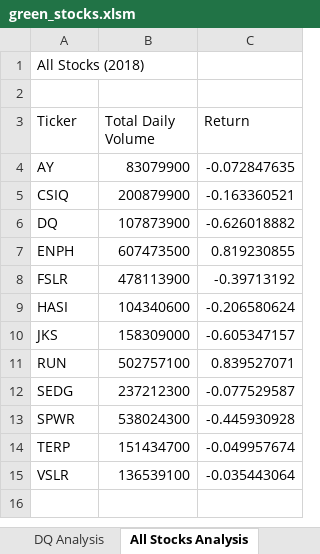
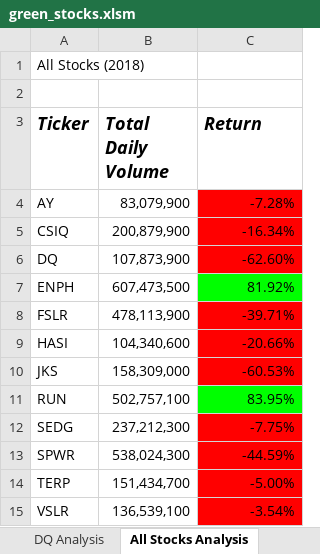
Before and after one commit to Brents-Github/stock-analysis, an Excel workbook: green_stocks.xlsm, sheet All Stocks Analysis, drawn as a sheet; values as stored, in another font and other column widths than the file's, no borders; the diff names each change by its address in the sheet, - before the commit and + after, or states it on an @@ line.

Commit message:
Add files via upload

```diff
--- a/green_stocks.xlsm (sheet All Stocks Analysis)
+++ b/green_stocks.xlsm (sheet All Stocks Analysis)
@@ A3:C3 bold: off → on, italic: off → on, text size: larger @@
-B4 (Total Daily Volume): 83079900
+B4 (Total Daily Volume): 83,079,900
-C4 (Return): -0.072847635
+C4 (Return): -7.28%
-C4:C6 fill: none
+C4:C6 fill: #FF0000
-B5 (Total Daily Volume): 200879900
+B5 (Total Daily Volume): 200,879,900
-C5 (Return): -0.163360521
+C5 (Return): -16.34%
-B6 (Total Daily Volume): 107873900
+B6 (Total Daily Volume): 107,873,900
-C6 (Return): -0.626018882
+C6 (Return): -62.60%
-B7 (Total Daily Volume): 607473500
+B7 (Total Daily Volume): 607,473,500
-C7 (Return): 0.819230855
+C7 (Return): 81.92%
-C7 fill: none
+C7 fill: #00FF00
-B8 (Total Daily Volume): 478113900
+B8 (Total Daily Volume): 478,113,900
-C8 (Return): -0.39713192
+C8 (Return): -39.71%
-C8:C10 fill: none
+C8:C10 fill: #FF0000
-B9 (Total Daily Volume): 104340600
+B9 (Total Daily Volume): 104,340,600
-C9 (Return): -0.206580624
+C9 (Return): -20.66%
-B10 (Total Daily Volume): 158309000
+B10 (Total Daily Volume): 158,309,000
-C10 (Return): -0.605347157
+C10 (Return): -60.53%
-B11 (Total Daily Volume): 502757100
+B11 (Total Daily Volume): 502,757,100
-C11 (Return): 0.839527071
+C11 (Return): 83.95%
-C11 fill: none
+C11 fill: #00FF00
-B12 (Total Daily Volume): 237212300
+B12 (Total Daily Volume): 237,212,300
-C12 (Return): -0.077529587
+C12 (Return): -7.75%
-C12:C15 fill: none
+C12:C15 fill: #FF0000
-B13 (Total Daily Volume): 538024300
+B13 (Total Daily Volume): 538,024,300
-C13 (Return): -0.445930928
+C13 (Return): -44.59%
-B14 (Total Daily Volume): 151434700
+B14 (Total Daily Volume): 151,434,700
-C14 (Return): -0.049957674
+C14 (Return): -5.00%
-B15 (Total Daily Volume): 136539100
+B15 (Total Daily Volume): 136,539,100
-C15 (Return): -0.035443064
+C15 (Return): -3.54%
```
